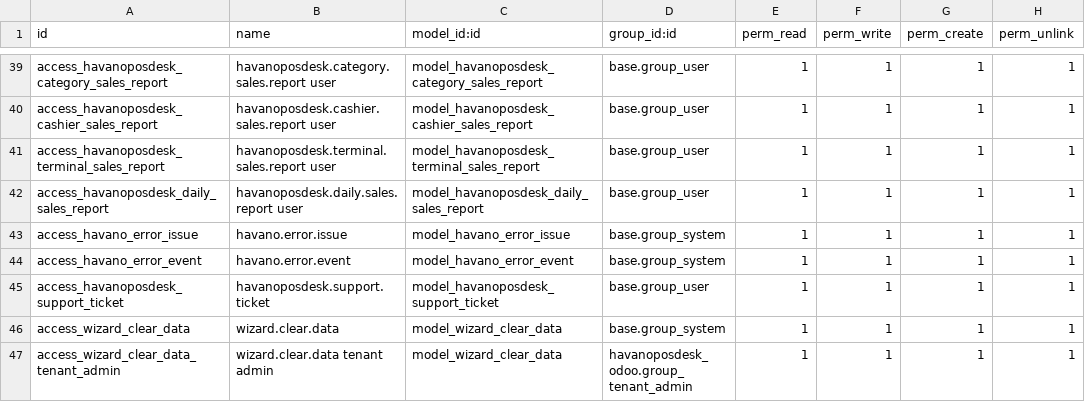
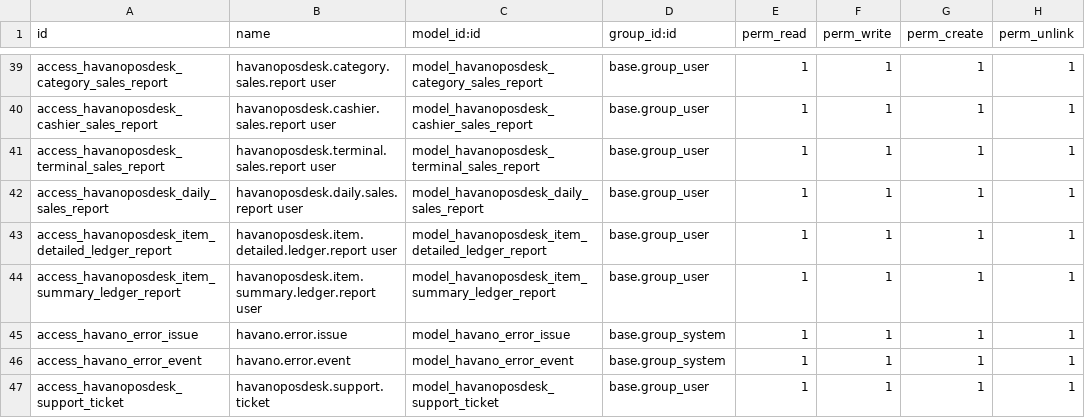
Before and after one commit to draftpos/havanoposdesk_odoo, a CSV file: security/ir.model.access.csv, drawn as a sheet; only a part is shown, gaps mark what is left out; the shorter side is filled out with more unchanged rows; the diff names each change by its address in the sheet, - before the commit and + after, or states it on an @@ line.

Commit message:
Added item detailed and summary ledger stock reports

```diff
--- a/security/ir.model.access.csv
+++ b/security/ir.model.access.csv
+row 43: access_havanoposdesk_item_detailed_ledger_report | havanoposdesk.item.detailed.ledger.report user | model_havanoposdesk_item_detailed_ledger_report | base.group_user | 1 | 1 | 1 | 1
+row 44: access_havanoposdesk_item_summary_ledger_report | havanoposdesk.item.summary.ledger.report user | model_havanoposdesk_item_summary_ledger_report | base.group_user | 1 | 1 | 1 | 1
```
Also changed, not shown: 6 other files.
